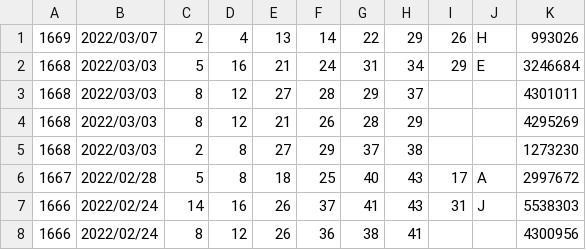
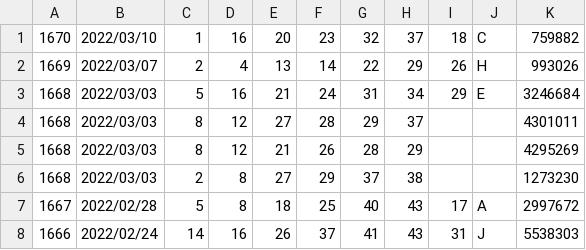
Before and after one commit to vpn62399/memo, a CSV file: loto6c.csv, drawn as a sheet; only a part is shown; the shorter side is filled out with more unchanged rows.

```diff
--- a/loto6c.csv
+++ b/loto6c.csv
@@ -1 +1,2 @@
+1670,2022/03/10,1,16,20,23,32,37,18,C,759882
 1669,2022/03/07,2,4,13,14,22,29,26,H,993026
```
Also changed, not shown: loto6.csv, xList-L6.csv, 8 other files.
